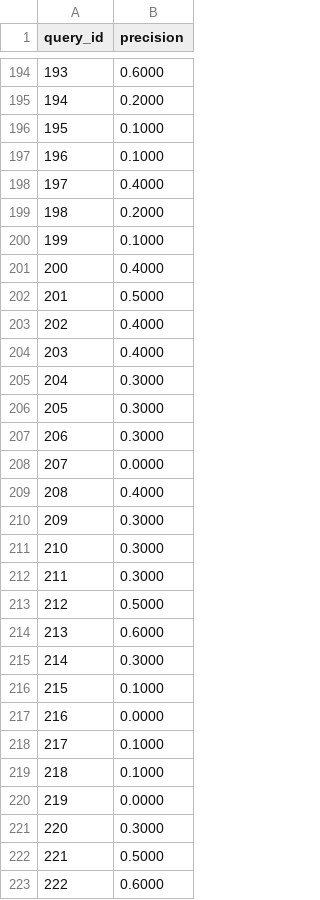
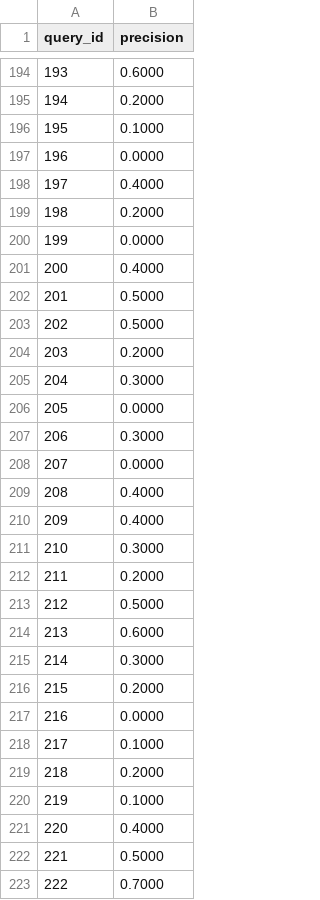
Before and after one commit to NagrajMG/No-More-Circles-Escaping-the-VSM-loop, a CSV file: TestScores/Reducer/precisionstem.csv, drawn as a sheet; only a part is shown, gaps mark what is left out; the diff covers the shown part only.

```diff
--- a/TestScores/Reducer/precisionstem.csv
+++ b/TestScores/Reducer/precisionstem.csv
@@ -196,12 +196,12 @@ query_id,precision
 195,0.1000
-196,0.1000
+196,0.0000
 197,0.4000
 198,0.2000
-199,0.1000
+199,0.0000
 200,0.4000
 201,0.5000
-202,0.4000
-203,0.4000
+202,0.5000
+203,0.2000
 204,0.3000
-205,0.3000
+205,0.0000
 206,0.3000
@@ -209,5 +209,5 @@ query_id,precision
 208,0.4000
-209,0.3000
+209,0.4000
 210,0.3000
-211,0.3000
+211,0.2000
 212,0.5000
@@ -215,9 +215,9 @@ query_id,precision
 214,0.3000
-215,0.1000
+215,0.2000
 216,0.0000
 217,0.1000
-218,0.1000
-219,0.0000
-220,0.3000
+218,0.2000
+219,0.1000
+220,0.4000
 221,0.5000
-222,0.6000
+222,0.7000
```
Also changed, not shown: 64 edited cells elsewhere in this file, TestScores/Reducer/APstem.csv, TestScores/Reducer/Recallstem.csv, 31 other files.
